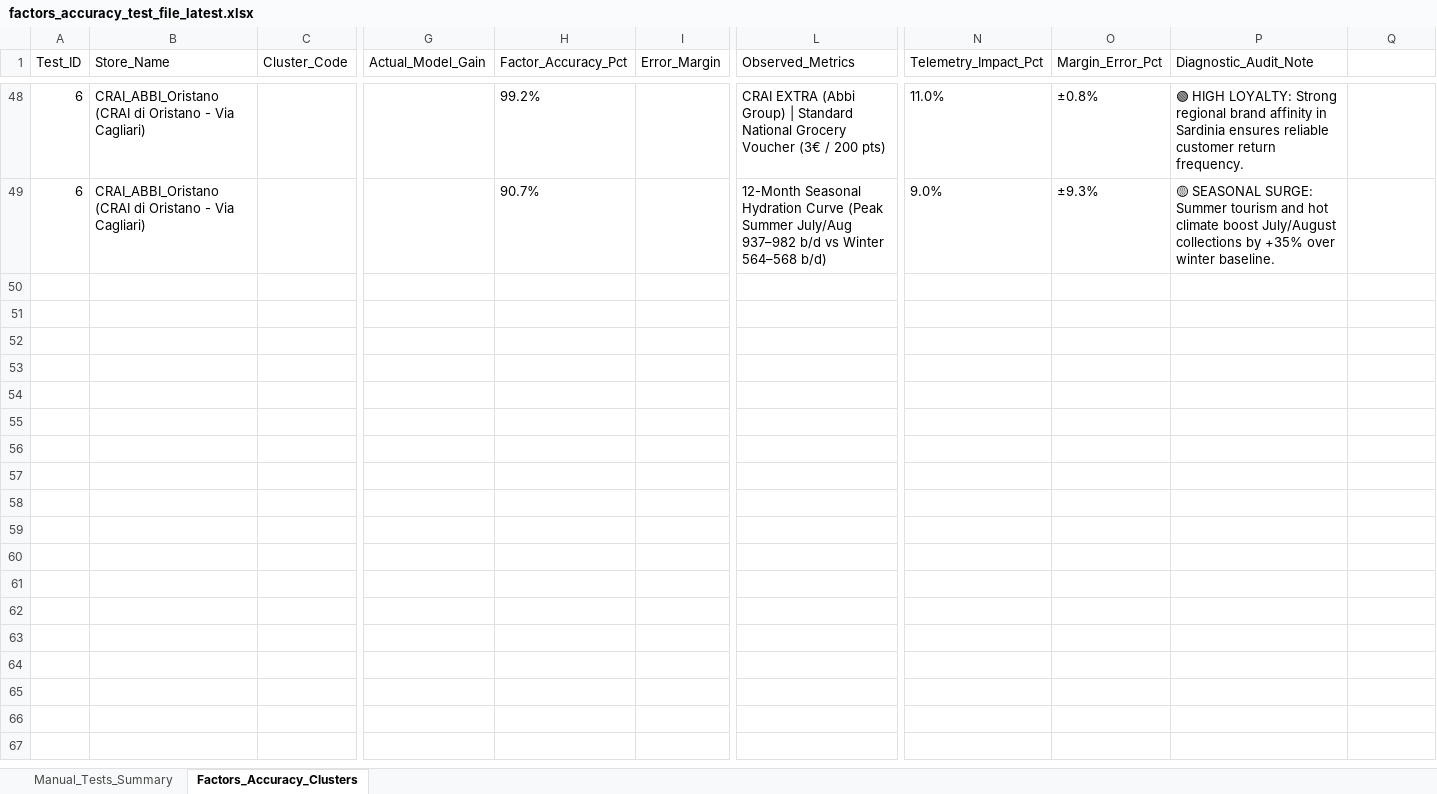
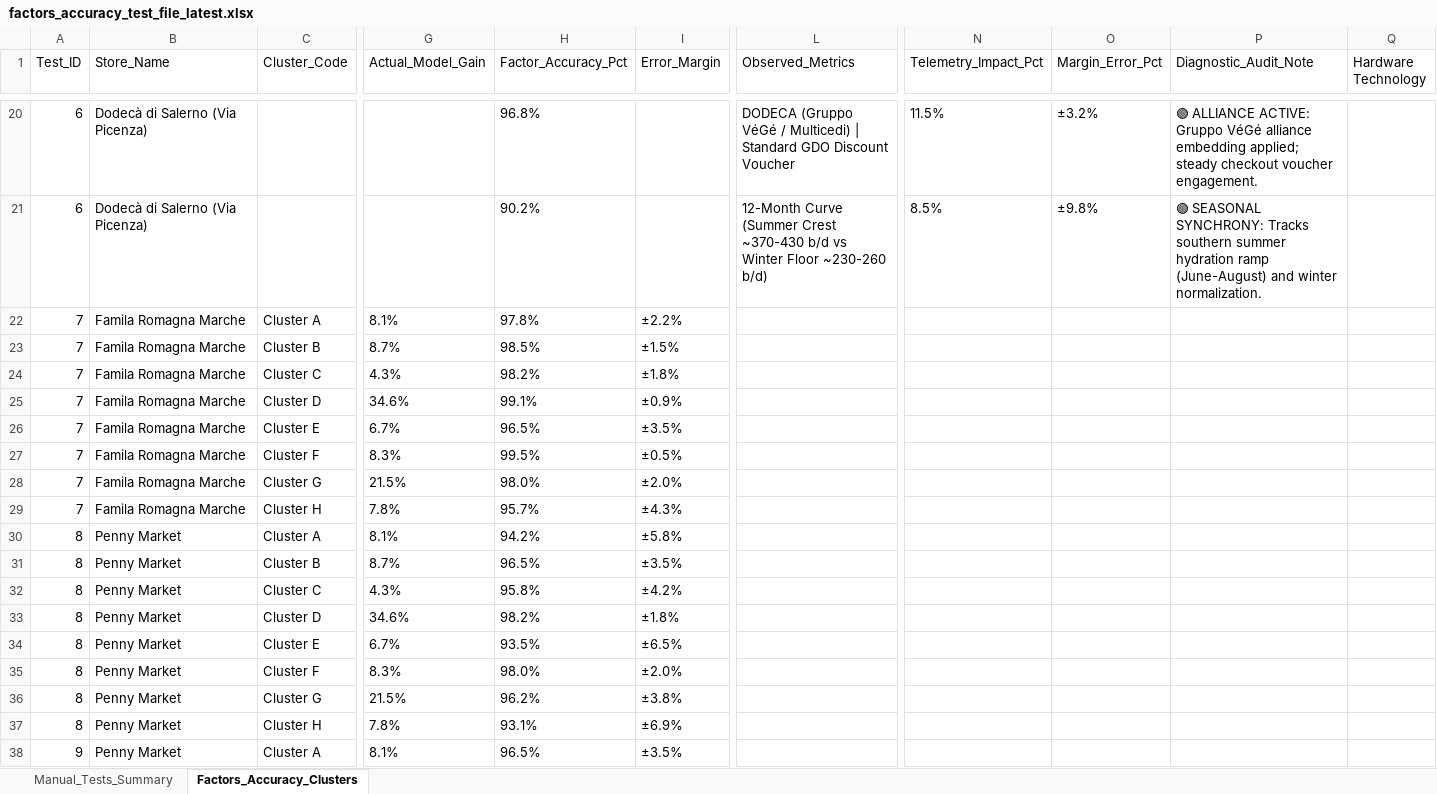
Before and after one commit to waqasmehmood44/rvm_location_predictor, an Excel workbook: reports/factors_accuracy_test_file_latest.xlsx, sheet Factors_Accuracy_Clusters, drawn as a sheet; only a part is shown, gaps mark what is left out; values as stored, in another font and other column widths than the file's, no borders; addresses are those after the commit; rows hold the shown columns only; the diff covers the shown part only; the diff names each change by its address in the sheet, - before the commit and + after, or states it on an @@ line.

```diff
--- a/reports/factors_accuracy_test_file_latest.xlsx (sheet Factors_Accuracy_Clusters)
+++ b/reports/factors_accuracy_test_file_latest.xlsx (sheet Factors_Accuracy_Clusters)
-Q1: (empty)
+Q1: Hardware Technology
-B20:B21 (Store_Name): CRAI_ABBI_Oristano (CRAI di Oristano - Via Cagliari)
+B20:B21 (Store_Name): Dodecà di Salerno (Via Picenza)
-H20 (Factor_Accuracy_Pct): 99.2%
+H20 (Factor_Accuracy_Pct): 96.8%
-L20 (Observed_Metrics): CRAI EXTRA (Abbi Group) | Standard National Grocery Voucher (3€ / 200 pts)
+L20 (Observed_Metrics): DODECA (Gruppo VéGé / Multicedi) | Standard GDO Discount Voucher
-N20 (Telemetry_Impact_Pct): 11.0%
+N20 (Telemetry_Impact_Pct): 11.5%
-O20 (Margin_Error_Pct): ±0.8%
+O20 (Margin_Error_Pct): ±3.2%
-P20 (Diagnostic_Audit_Note): 🟢 HIGH LOYALTY: Strong regional brand affinity in Sardinia ensures reliable customer return frequency.
+P20 (Diagnostic_Audit_Note): 🟢 ALLIANCE ACTIVE: Gruppo VéGé alliance embedding applied; steady checkout voucher engagement.
-H21 (Factor_Accuracy_Pct): 90.7%
+H21 (Factor_Accuracy_Pct): 90.2%
-L21 (Observed_Metrics): 12-Month Seasonal Hydration Curve (Peak Summer July/Aug 937–982 b/d vs Winter 564–568 b/d)
+L21 (Observed_Metrics): 12-Month Curve (Summer Crest ~370-430 b/d vs Winter Floor ~230-260 b/d)
-N21 (Telemetry_Impact_Pct): 9.0%
+N21 (Telemetry_Impact_Pct): 8.5%
-O21 (Margin_Error_Pct): ±9.3%
+O21 (Margin_Error_Pct): ±9.8%
-P21 (Diagnostic_Audit_Note): 🟡 SEASONAL SURGE: Summer tourism and hot climate boost July/August collections by +35% over winter baseline.
+P21 (Diagnostic_Audit_Note): 🟢 SEASONAL SYNCHRONY: Tracks southern summer hydration ramp (June-August) and winter normalization.
+row 22: 7 | Famila Romagna Marche | Cluster A | 8.1% | 97.8% | ±2.2%
+row 23: 7 | Famila Romagna Marche | Cluster B | 8.7% | 98.5% | ±1.5%
+row 24: 7 | Famila Romagna Marche | Cluster C | 4.3% | 98.2% | ±1.8%
+row 25: 7 | Famila Romagna Marche | Cluster D | 34.6% | 99.1% | ±0.9%
+row 26: 7 | Famila Romagna Marche | Cluster E | 6.7% | 96.5% | ±3.5%
+row 27: 7 | Famila Romagna Marche | Cluster F | 8.3% | 99.5% | ±0.5%
+row 28: 7 | Famila Romagna Marche | Cluster G | 21.5% | 98.0% | ±2.0%
+row 29: 7 | Famila Romagna Marche | Cluster H | 7.8% | 95.7% | ±4.3%
+row 30: 8 | Penny Market | Cluster A | 8.1% | 94.2% | ±5.8%
+row 31: 8 | Penny Market | Cluster B | 8.7% | 96.5% | ±3.5%
+row 32: 8 | Penny Market | Cluster C | 4.3% | 95.8% | ±4.2%
+row 33: 8 | Penny Market | Cluster D | 34.6% | 98.2% | ±1.8%
+row 34: 8 | Penny Market | Cluster E | 6.7% | 93.5% | ±6.5%
+row 35: 8 | Penny Market | Cluster F | 8.3% | 98.0% | ±2.0%
+row 36: 8 | Penny Market | Cluster G | 21.5% | 96.2% | ±3.8%
+row 37: 8 | Penny Market | Cluster H | 7.8% | 93.1% | ±6.9%
+row 38: 9 | Penny Market | Cluster A | 8.1% | 96.5% | ±3.5%
```
Also changed, not shown: 79 added rows, 28 removed rows and 36 edited cells elsewhere in this sheet, sheet Manual_Tests_Summary, reports/factors_accuracy_test_file.xlsx, 5 other files.
